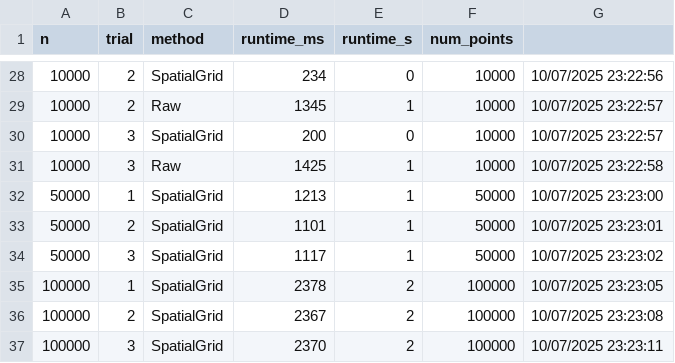
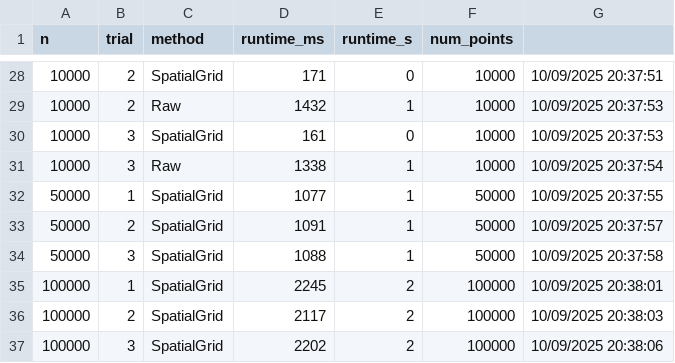
Before and after one commit to tonilin12/DelaunayProject, a CSV file: ConsoleApp1/bin/Debug/net9.0/runtime_analysis.csv, drawn as a sheet; only a part is shown, gaps mark what is left out; the diff covers the shown part only.

```diff
--- a/ConsoleApp1/bin/Debug/net9.0/runtime_analysis.csv
+++ b/ConsoleApp1/bin/Debug/net9.0/runtime_analysis.csv
@@ -28,10 +28,10 @@ n,trial,method,runtime_ms,runtime_s,num_points
-10000,2,SpatialGrid,234,0,10000,10/07/2025 23:22:56
-10000,2,Raw,1345,1,10000,10/07/2025 23:22:57
-10000,3,SpatialGrid,200,0,10000,10/07/2025 23:22:57
-10000,3,Raw,1425,1,10000,10/07/2025 23:22:58
-50000,1,SpatialGrid,1213,1,50000,10/07/2025 23:23:00
-50000,2,SpatialGrid,1101,1,50000,10/07/2025 23:23:01
-50000,3,SpatialGrid,1117,1,50000,10/07/2025 23:23:02
-100000,1,SpatialGrid,2378,2,100000,10/07/2025 23:23:05
-100000,2,SpatialGrid,2367,2,100000,10/07/2025 23:23:08
-100000,3,SpatialGrid,2370,2,100000,10/07/2025 23:23:11
+10000,2,SpatialGrid,171,0,10000,10/09/2025 20:37:51
+10000,2,Raw,1432,1,10000,10/09/2025 20:37:53
+10000,3,SpatialGrid,161,0,10000,10/09/2025 20:37:53
+10000,3,Raw,1338,1,10000,10/09/2025 20:37:54
+50000,1,SpatialGrid,1077,1,50000,10/09/2025 20:37:55
+50000,2,SpatialGrid,1091,1,50000,10/09/2025 20:37:57
+50000,3,SpatialGrid,1088,1,50000,10/09/2025 20:37:58
+100000,1,SpatialGrid,2245,2,100000,10/09/2025 20:38:01
+100000,2,SpatialGrid,2117,2,100000,10/09/2025 20:38:03
+100000,3,SpatialGrid,2202,2,100000,10/09/2025 20:38:06
```
Also changed, not shown: 50 edited cells elsewhere in this file, 52 other files.
